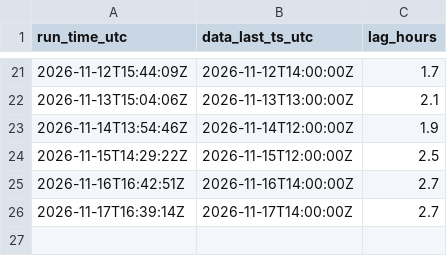
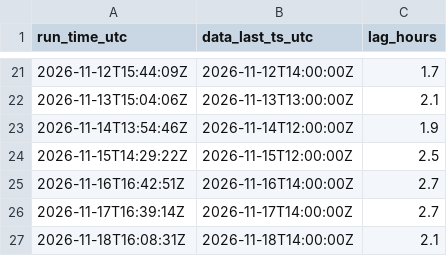
Before and after one commit to HARISPAARTAN/netzlast-prognose, a CSV file: freshness.csv, drawn as a sheet; only a part is shown, gaps mark what is left out; the diff names each change by its address in the sheet, - before the commit and + after, or states it on an @@ line.

```diff
--- a/freshness.csv
+++ b/freshness.csv
+row 27: 2026-11-18T16:08:31Z | 2026-11-18T14:00:00Z | 2.1
```
Also changed, not shown: 2 other files.
